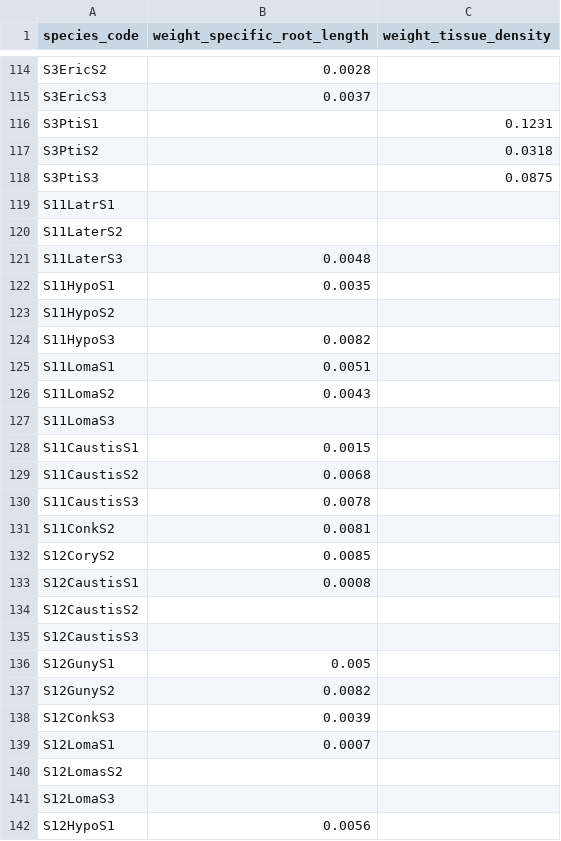
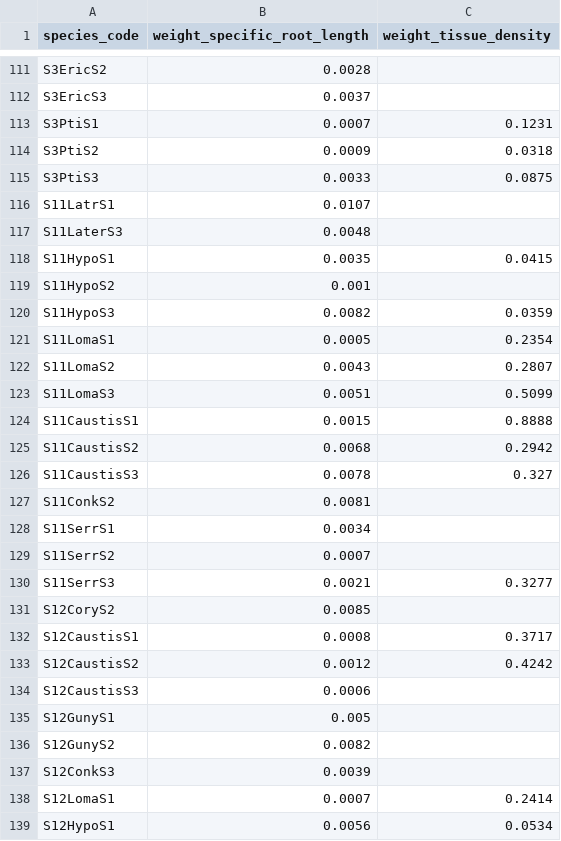
Before and after one commit to cornwell-lab-unsw/jibbon_root_traits, a CSV file: data/dry_root_weight.csv, drawn as a sheet; only a part is shown, gaps mark what is left out; the diff covers the shown part only.

Commit message:
added root lengths and weights

```diff
--- a/data/dry_root_weight.csv
+++ b/data/dry_root_weight.csv
@@ -115,22 +112,24 @@ S3EricS2,0.0028,
 S3EricS3,0.0037,
-S3PtiS1,,0.1231
-S3PtiS2,,0.0318
-S3PtiS3,,0.0875
-S11LatrS1,,
-S11LaterS2,,
+S3PtiS1,0.0007,0.1231
+S3PtiS2,0.0009,0.0318
+S3PtiS3,0.0033,0.0875
+S11LatrS1,0.0107,
 S11LaterS3,0.0048,
-S11HypoS1,0.0035,
-S11HypoS2,,
-S11HypoS3,0.0082,
-S11LomaS1,0.0051,
-S11LomaS2,0.0043,
-S11LomaS3,,
-S11CaustisS1,0.0015,
-S11CaustisS2,0.0068,
-S11CaustisS3,0.0078,
+S11HypoS1,0.0035,0.0415
+S11HypoS2,0.001,
+S11HypoS3,0.0082,0.0359
+S11LomaS1,0.0005,0.2354
+S11LomaS2,0.0043,0.2807
+S11LomaS3,0.0051,0.5099
+S11CaustisS1,0.0015,0.8888
+S11CaustisS2,0.0068,0.2942
+S11CaustisS3,0.0078,0.327
 S11ConkS2,0.0081,
+S11SerrS1,0.0034,
+S11SerrS2,0.0007,
+S11SerrS3,0.0021,0.3277
 S12CoryS2,0.0085,
-S12CaustisS1,0.0008,
-S12CaustisS2,,
-S12CaustisS3,,
+S12CaustisS1,0.0008,0.3717
+S12CaustisS2,0.0012,0.4242
+S12CaustisS3,0.0006,
 S12GunyS1,0.005,
@@ -138,5 +137,3 @@ S12GunyS2,0.0082,
 S12ConkS3,0.0039,
-S12LomaS1,0.0007,
-S12LomasS2,,
-S12LomaS3,,
-S12HypoS1,0.0056,
+S12LomaS1,0.0007,0.2414
+S12HypoS1,0.0056,0.0534
```
Also changed, not shown: 14 added rows, 5 removed rows and 14 edited cells elsewhere in this file, data/Root_Length_manual.csv.
